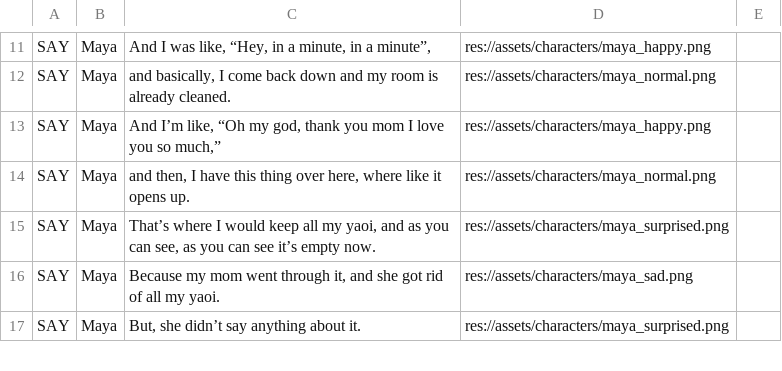
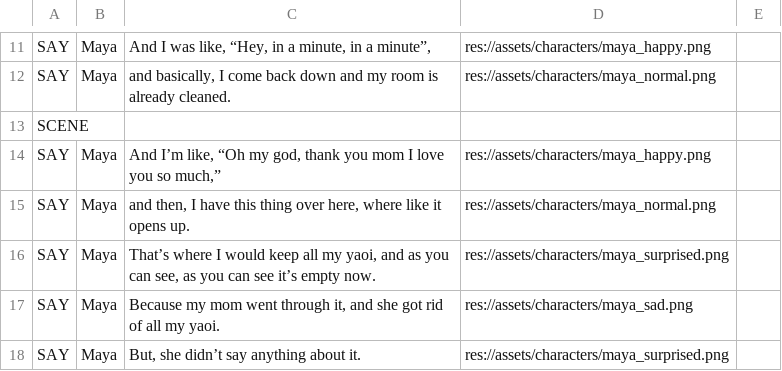
Before and after one commit to SaturdayMilkshake/pesticide-game, a CSV file: dialogue/yuri.csv, drawn as a sheet; only a part is shown, gaps mark what is left out; the diff names each change by its address in the sheet, - before the commit and + after, or states it on an @@ line.

```diff
--- a/dialogue/yuri.csv
+++ b/dialogue/yuri.csv
+row 13: SCENE
```
Also changed, not shown: dialogue/prologue.csv, 57 other files.
